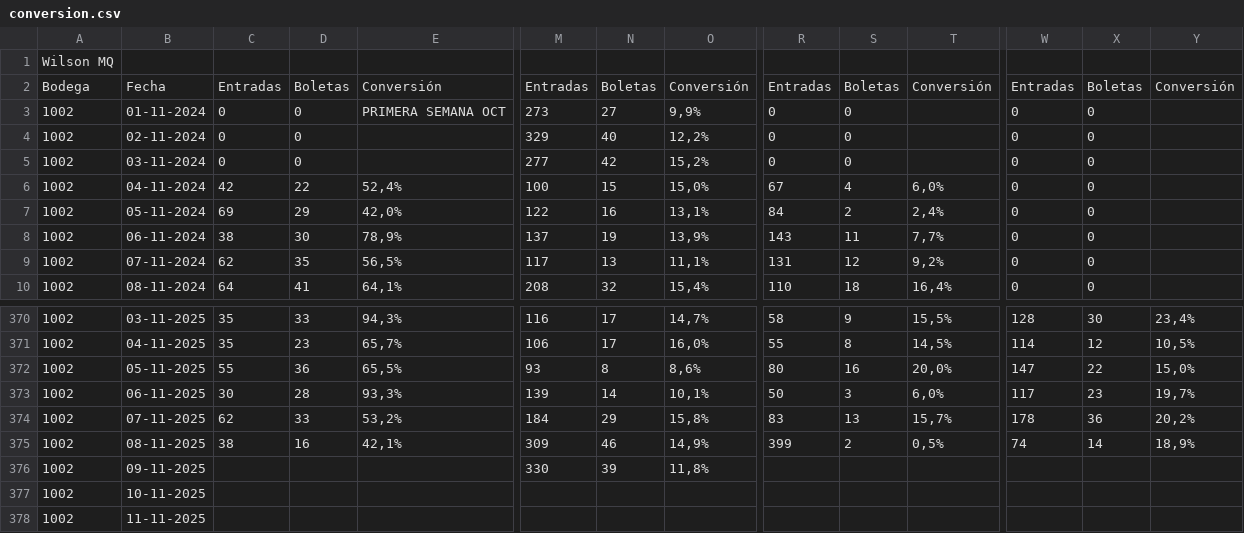
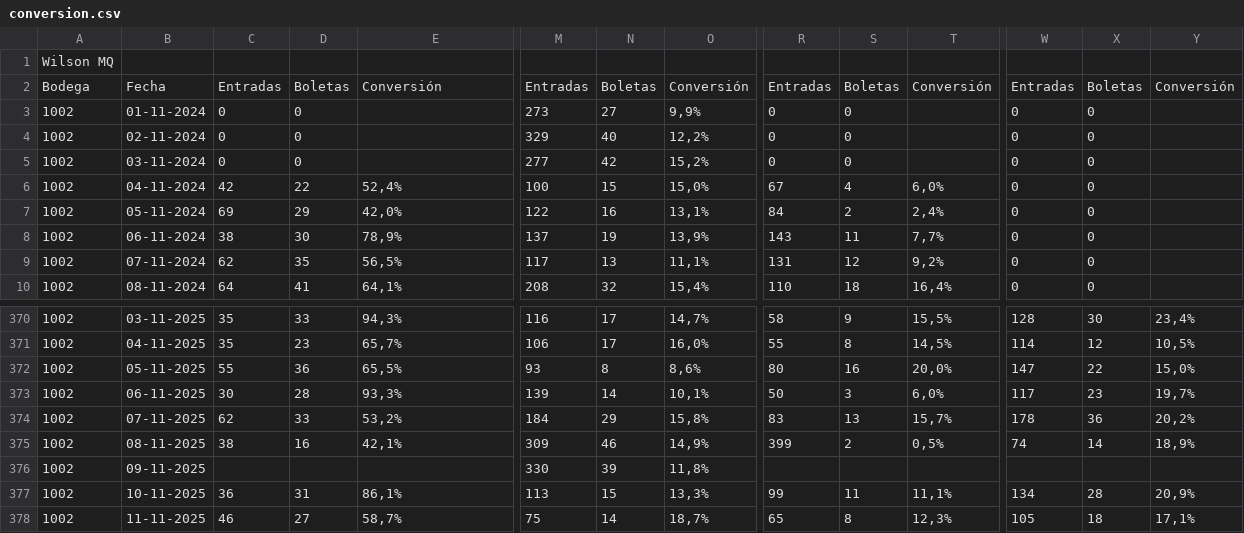
Before and after one commit to NandoPls/Graficos, a CSV file: conversion.csv, drawn as a sheet; only a part is shown, gaps mark what is left out; the diff covers the shown part only; the diff names each change by its address in the sheet, - before the commit and + after, or states it on an @@ line.

```diff
--- a/conversion.csv
+++ b/conversion.csv
-E3: PRIMERA SEMANA OCT
+E3: (empty)
-C377: (empty)
+C377: 36
-D377: (empty)
+D377: 31
-E377: (empty)
+E377: 86,1%
-M377: (empty)
+M377: 113
-N377: (empty)
+N377: 15
-O377: (empty)
+O377: 13,3%
-R377: (empty)
+R377: 99
-S377: (empty)
+S377: 11
-T377: (empty)
+T377: 11,1%
-W377: (empty)
+W377: 134
-X377: (empty)
+X377: 28
-Y377: (empty)
+Y377: 20,9%
-C378: (empty)
+C378: 46
-D378: (empty)
+D378: 27
-E378: (empty)
+E378: 58,7%
-M378: (empty)
+M378: 75
-N378: (empty)
+N378: 14
-O378: (empty)
+O378: 18,7%
-R378: (empty)
+R378: 65
-S378: (empty)
+S378: 8
-T378: (empty)
+T378: 12,3%
-W378: (empty)
+W378: 105
-X378: (empty)
+X378: 18
-Y378: (empty)
+Y378: 17,1%
```
Also changed, not shown: 137 edited cells elsewhere in this file, 2 other files.
